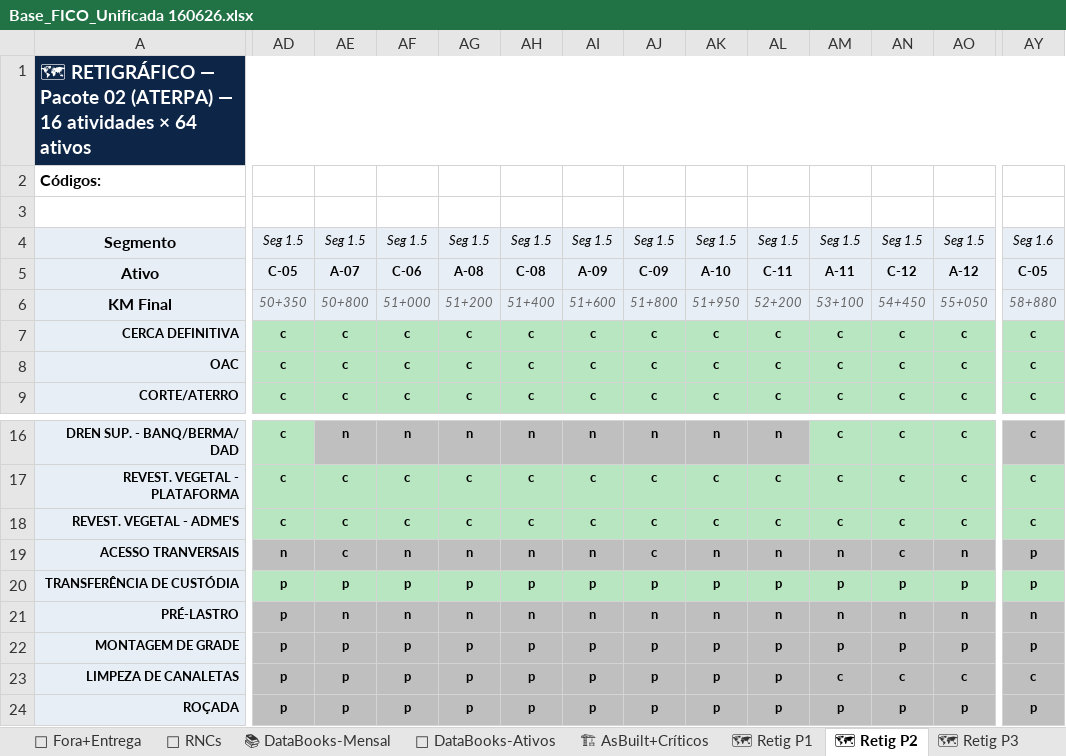
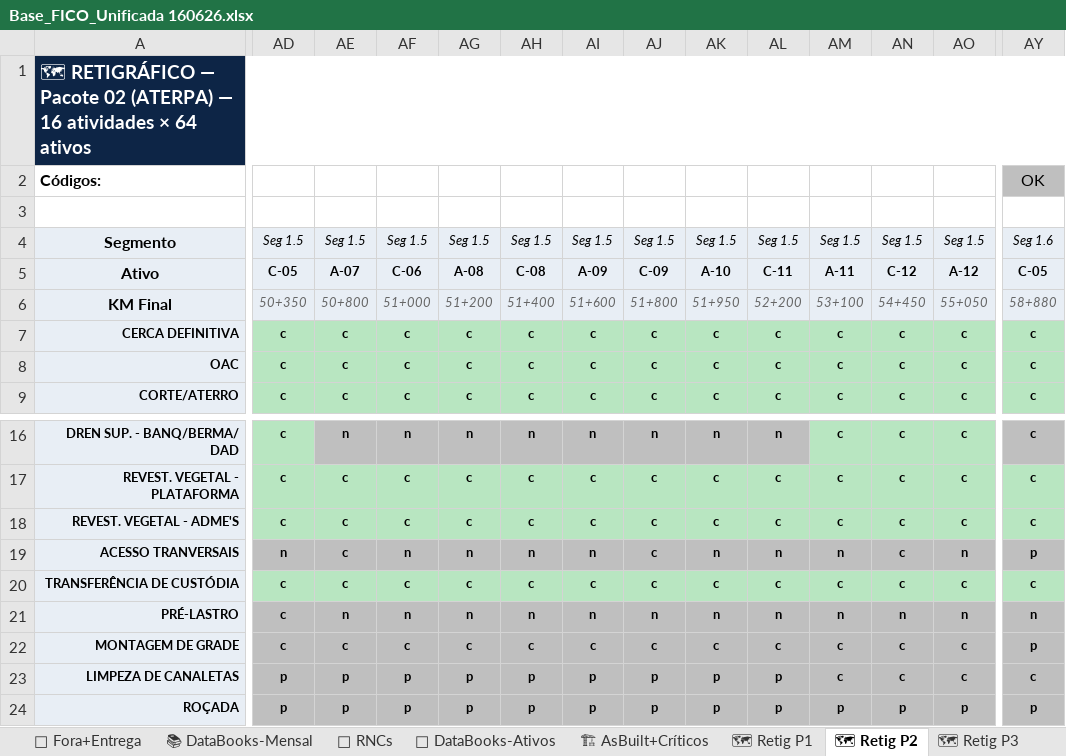
Before and after one commit to automacaofico/base_fico_unificada, an Excel workbook: Base_FICO_Unificada 160626.xlsx, sheet 🗺 Retig P2, drawn as a sheet; only a part is shown, gaps mark what is left out; values as stored, in another font and other column widths than the file's, no borders; conditional formats not drawn; the diff covers the shown part only; the diff names each change by its address in the sheet, - before the commit and + after, or states it on an @@ line.

```diff
--- a/Base_FICO_Unificada 160626.xlsx (sheet 🗺 Retig P2)
+++ b/Base_FICO_Unificada 160626.xlsx (sheet 🗺 Retig P2)
@@ sheet tab order changed: 🚫 Fora+Entrega | 📚 DataBooks-Mensal | 🔧 RNCs | 📑 DataBooks-Ativos | 🏗 AsBuilt+Críticos | 🗺 Retig P1 | 🗺 Retig P2 | 🗺 Retig P3 @@
-AY2: (empty)
+AY2: OK
-AY2 fill: none
+AY2 fill: #BFBFBF
-AD20:AD22: p
+AD20:AD22: c
-AE20: p
+AE20: c
-AF20: p
+AF20: c
-AG20: p
+AG20: c
-AH20: p
+AH20: c
-AI20: p
+AI20: c
-AJ20: p
+AJ20: c
-AK20: p
+AK20: c
-AL20: p
+AL20: c
-AM20: p
+AM20: c
-AN20: p
+AN20: c
-AO20: p
+AO20: c
-AY20: p
+AY20: c
-AE22: p
+AE22: c
-AF22: p
+AF22: c
-AG22: p
+AG22: c
-AH22: p
+AH22: c
-AI22: p
+AI22: c
-AJ22: p
+AJ22: c
-AK22: p
+AK22: c
-AL22: p
+AL22: c
-AM22: p
+AM22: c
-AN22: p
+AN22: c
-AO22: p
+AO22: c
```
Also changed, not shown: 99 edited cells elsewhere in this sheet, sheet 📋 Plan-Detalhado, sheet 🚫 Fora+Entrega, sheet 📊 Plan-Escopo, sheet 🗺 Retig P3, sheet 🔧 RNCs, sheet 👷 Recursos, 4 more sheets.
